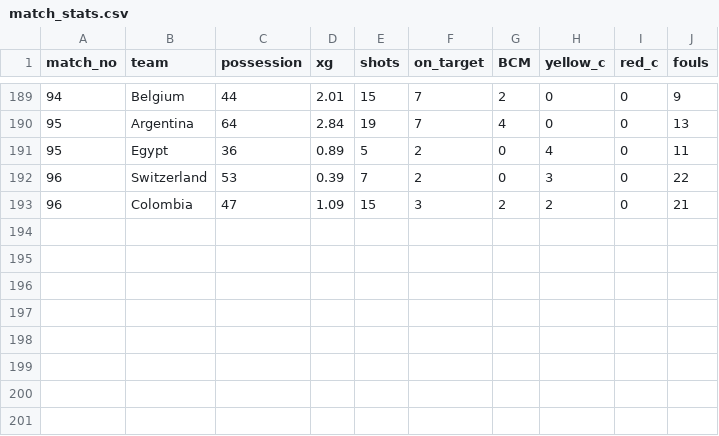
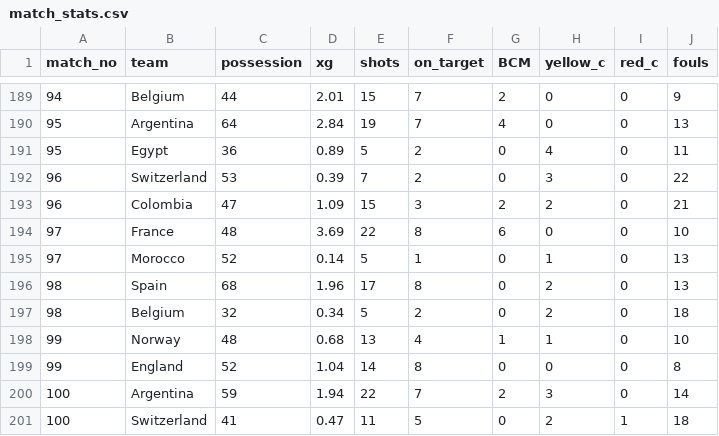
Before and after one commit to sahilmore02/FIFA-World-Cup-2026-Analytics, a CSV file: DATA/match_stats.csv, drawn as a sheet; only a part is shown, gaps mark what is left out.

```diff
--- a/DATA/match_stats.csv
+++ b/DATA/match_stats.csv
@@ -193 +193,9 @@ match_no,team,possession,xg,shots,on_target,BCM,yellow_c,red_c,fouls
 96,Colombia,47,1.09,15,3,2,2,0,21
+97,France,48,3.69,22,8,6,0,0,10
+97,Morocco,52,0.14,5,1,0,1,0,13
+98,Spain,68,1.96,17,8,0,2,0,13
+98,Belgium,32,0.34,5,2,0,2,0,18
+99,Norway,48,0.68,13,4,1,1,0,10
+99,England,52,1.04,14,8,0,0,0,8
+100,Argentina,59,1.94,22,7,2,3,0,14
+100,Switzerland,41,0.47,11,5,0,2,1,18
```
Also changed, not shown: DATA/attack_stats.csv, DATA/defencestats.csv, 5 other files.
